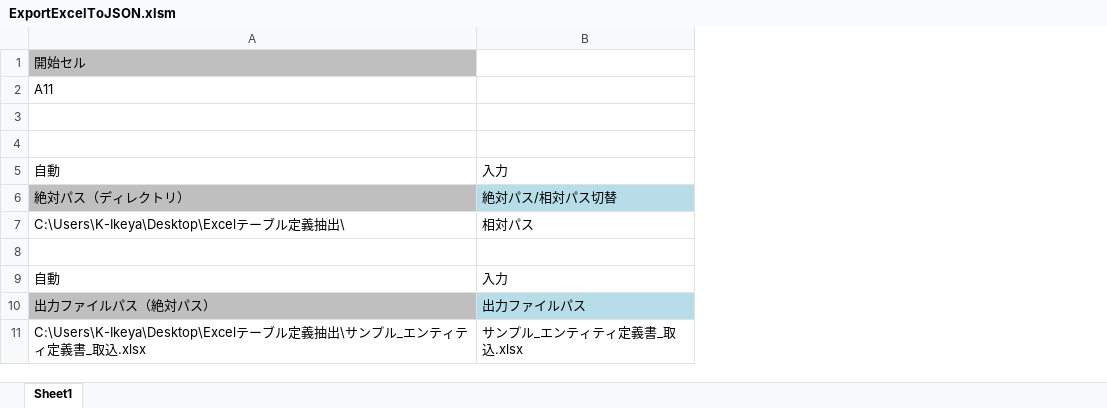
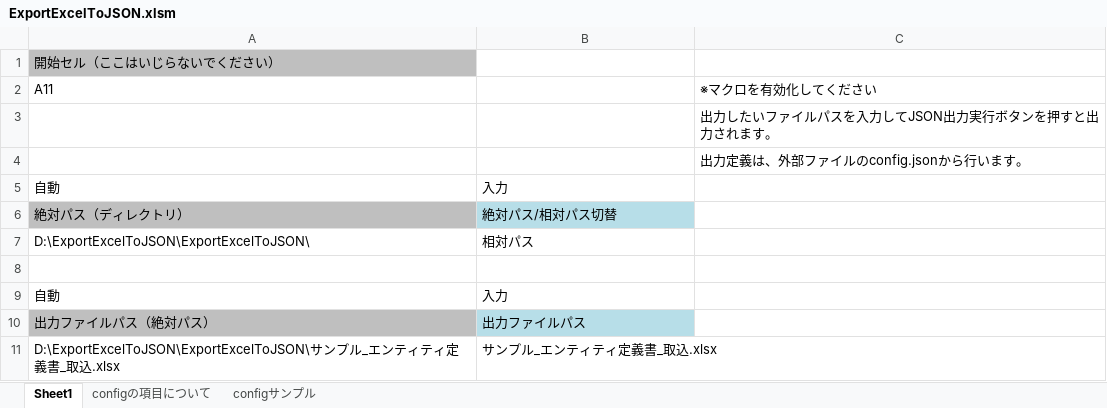
Before and after one commit to kazuki-ikeya/ExportExcelToJSON, an Excel workbook: ExportExcelToJSON.xlsm, sheet Sheet1, drawn as a sheet; values as stored, in another font and other column widths than the file's, no borders; charts and pictures not drawn; the diff names each change by its address in the sheet, - before the commit and + after, or states it on an @@ line.

```diff
--- a/ExportExcelToJSON.xlsm (sheet Sheet1)
+++ b/ExportExcelToJSON.xlsm (sheet Sheet1)
+sheet tab: configの項目について
+sheet tab: configサンプル
+column C, rows 2-4: ※マクロを有効化してください | 出力したいファイルパスを入力してJSON出力実行ボタンを押すと出力されます。 | 出力定義は、外部ファイルのconfig.jsonから行います。
-A1: 開始セル
+A1: 開始セル（ここはいじらないでください）
-A7: C:\Users\K-Ikeya\Desktop\Excelテーブル定義抽出\
+A7: D:\ExportExcelToJSON\ExportExcelToJSON\
-A11: C:\Users\K-Ikeya\Desktop\Excelテーブル定義抽出\サンプル…
+A11: D:\ExportExcelToJSON\ExportExcelToJSON\サンプル…
```
Also changed, not shown: formulas that keep their value, charts or pictures, 3 other files.
